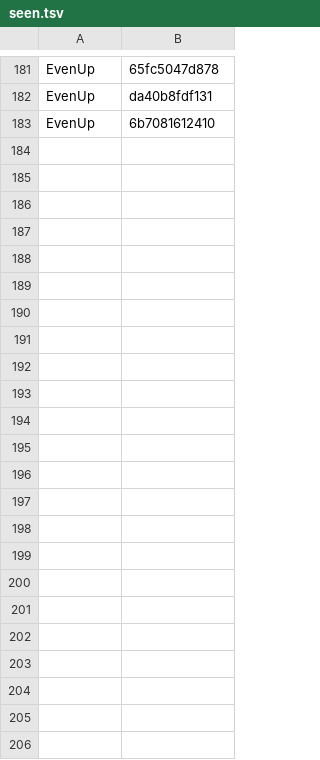
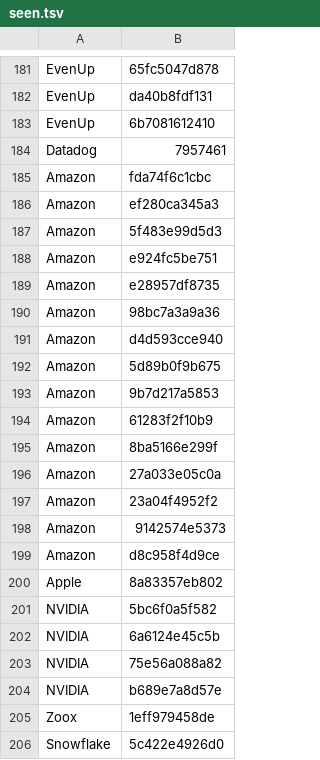
Before and after one commit to swapnilsurdi/jobscanner, a TSV file: data/seen.tsv, drawn as a sheet; only a part is shown, gaps mark what is left out; the diff names each change by its address in the sheet, - before the commit and + after, or states it on an @@ line.

```diff
--- a/data/seen.tsv
+++ b/data/seen.tsv
+row 184: Datadog | 7957461
+row 185: Amazon | fda74f6c1cbc
+row 186: Amazon | ef280ca345a3
+row 187: Amazon | 5f483e99d5d3
+row 188: Amazon | e924fc5be751
+row 189: Amazon | e28957df8735
+row 190: Amazon | 98bc7a3a9a36
+row 191: Amazon | d4d593cce940
+row 192: Amazon | 5d89b0f9b675
+row 193: Amazon | 9b7d217a5853
+row 194: Amazon | 61283f2f10b9
+row 195: Amazon | 8ba5166e299f
+row 196: Amazon | 27a033e05c0a
+row 197: Amazon | 23a04f4952f2
+row 198: Amazon | 9142574e5373
+row 199: Amazon | d8c958f4d9ce
+row 200: Apple | 8a83357eb802
+row 201: NVIDIA | 5bc6f0a5f582
+row 202: NVIDIA | 6a6124e45c5b
+row 203: NVIDIA | 75e56a088a82
+row 204: NVIDIA | b689e7a8d57e
+row 205: Zoox | 1eff979458de
+row 206: Snowflake | 5c422e4926d0
```
Also changed, not shown: 5 other files.
